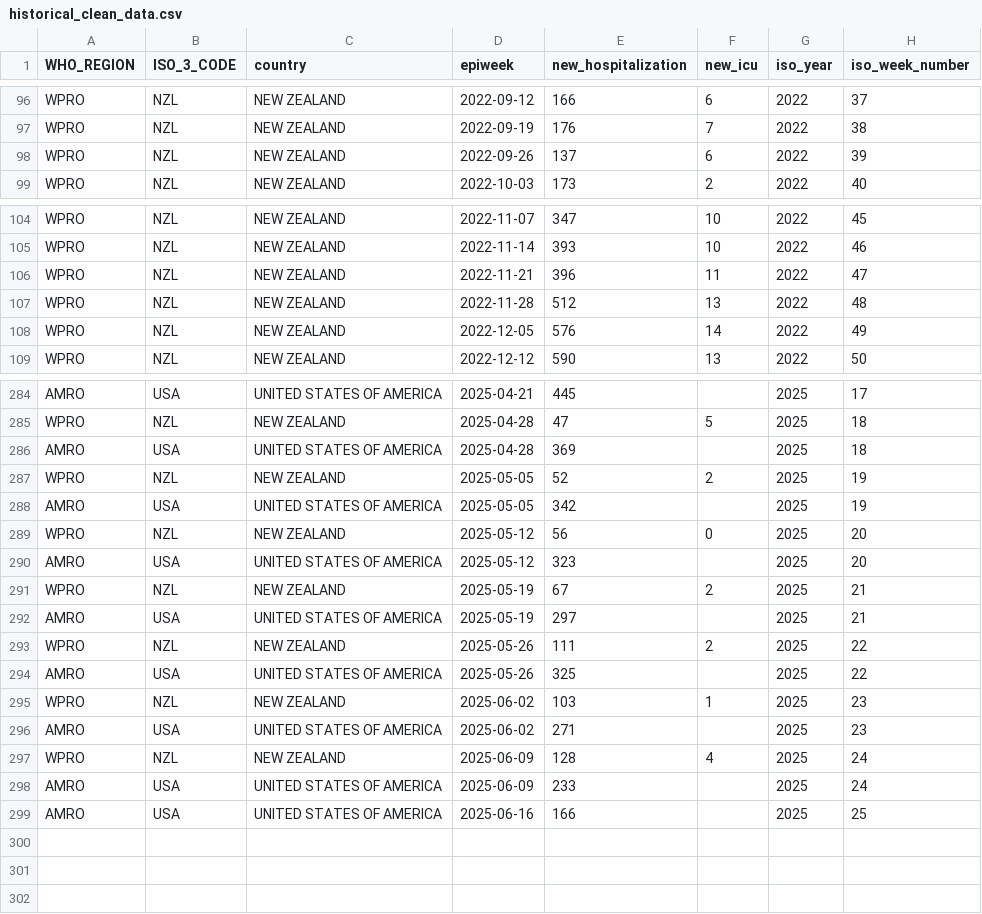
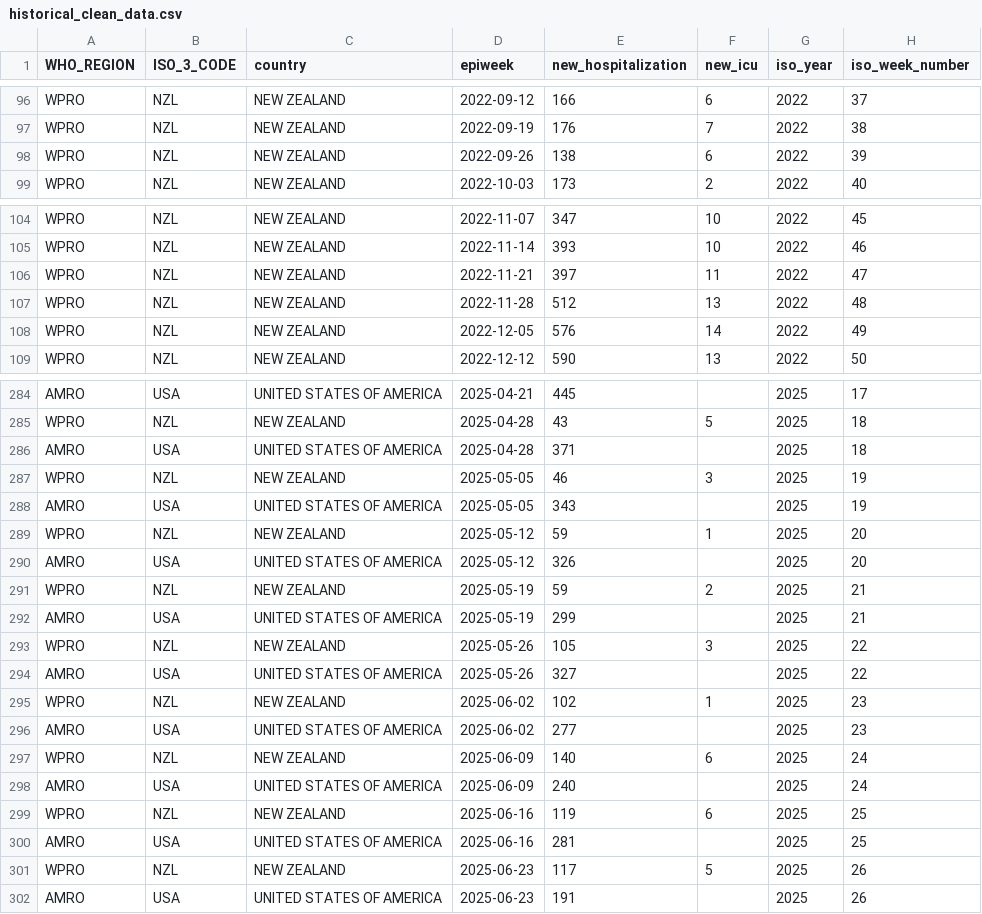
Before and after one commit to whocov/csv_weekly_hosp_icu, a CSV file: data/clean/historical_clean_data.csv, drawn as a sheet; only a part is shown, gaps mark what is left out; addresses are those after the commit; the diff covers the shown part only; the diff names each change by its address in the sheet, - before the commit and + after, or states it on an @@ line.

```diff
--- a/data/clean/historical_clean_data.csv
+++ b/data/clean/historical_clean_data.csv
-E98 (new_hospitalization): 137
+E98 (new_hospitalization): 138
-E106 (new_hospitalization): 396
+E106 (new_hospitalization): 397
-E285 (new_hospitalization): 47
+E285 (new_hospitalization): 43
-E286 (new_hospitalization): 369
+E286 (new_hospitalization): 371
-E287 (new_hospitalization): 52
+E287 (new_hospitalization): 46
-F287 (new_icu): 2
+F287 (new_icu): 3
-E288 (new_hospitalization): 342
+E288 (new_hospitalization): 343
-E289 (new_hospitalization): 56
+E289 (new_hospitalization): 59
-F289 (new_icu): 0
+F289 (new_icu): 1
-E290 (new_hospitalization): 323
+E290 (new_hospitalization): 326
-E291 (new_hospitalization): 67
+E291 (new_hospitalization): 59
-E292 (new_hospitalization): 297
+E292 (new_hospitalization): 299
-E293 (new_hospitalization): 111
+E293 (new_hospitalization): 105
-F293 (new_icu): 2
+F293 (new_icu): 3
-E294 (new_hospitalization): 325
+E294 (new_hospitalization): 327
-E295 (new_hospitalization): 103
+E295 (new_hospitalization): 102
-E296 (new_hospitalization): 271
+E296 (new_hospitalization): 277
-E297 (new_hospitalization): 128
+E297 (new_hospitalization): 140
-F297 (new_icu): 4
+F297 (new_icu): 6
-E298 (new_hospitalization): 233
+E298 (new_hospitalization): 240
+row 299: WPRO | NZL | NEW ZEALAND | 2025-06-16 | 119 | 6 | 2025 | 25
-E300 (new_hospitalization): 166
+E300 (new_hospitalization): 281
+row 301: WPRO | NZL | NEW ZEALAND | 2025-06-23 | 117 | 5 | 2025 | 26
+row 302: AMRO | USA | UNITED STATES OF AMERICA | 2025-06-23 | 191 |  | 2025 | 26
```
Also changed, not shown: 61 edited cells elsewhere in this file.
